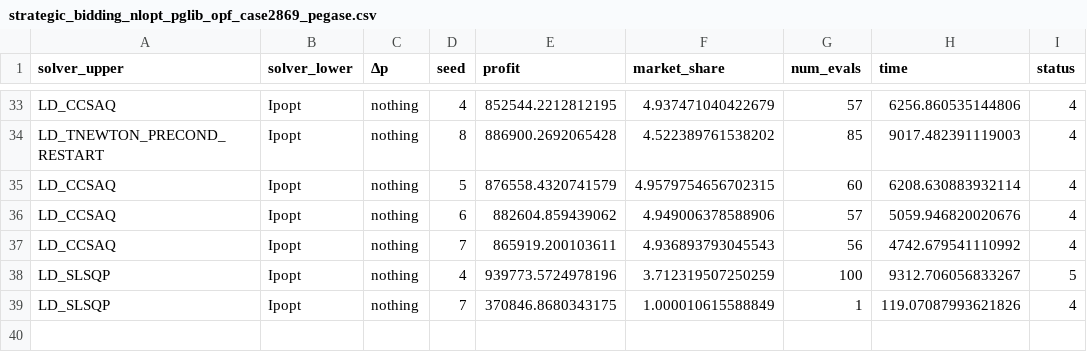
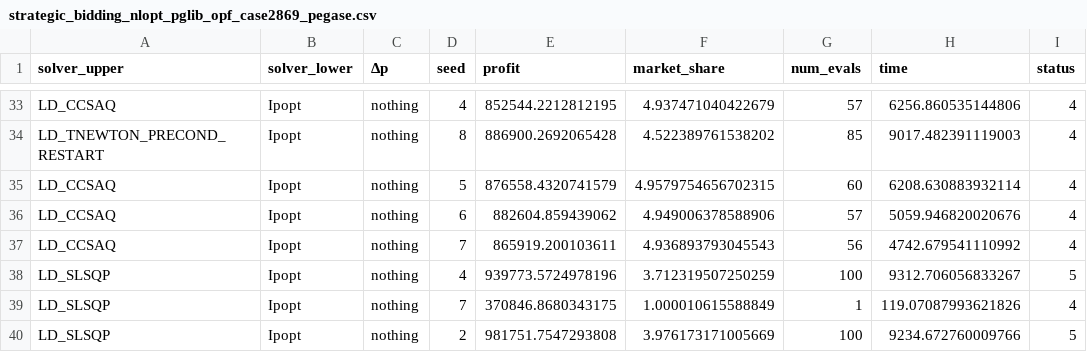
Before and after one commit to andrewrosemberg/DiffOpt.jl, a CSV file: results/strategic_bidding_nlopt_pglib_opf_case2869_pegase.csv, drawn as a sheet; only a part is shown, gaps mark what is left out.

Commit message:
update

```diff
--- a/results/strategic_bidding_nlopt_pglib_opf_case2869_pegase.csv
+++ b/results/strategic_bidding_nlopt_pglib_opf_case2869_pegase.csv
@@ -39 +39,2 @@ LD_SLSQP,Ipopt,nothing,4,939773.5724978196,3.712319507250259,100,9312.7060568332
 LD_SLSQP,Ipopt,nothing,7,370846.8680343175,1.000010615588849,1,119.07087993621826,4
+LD_SLSQP,Ipopt,nothing,2,981751.7547293808,3.976173171005669,100,9234.672760009766,5
```
